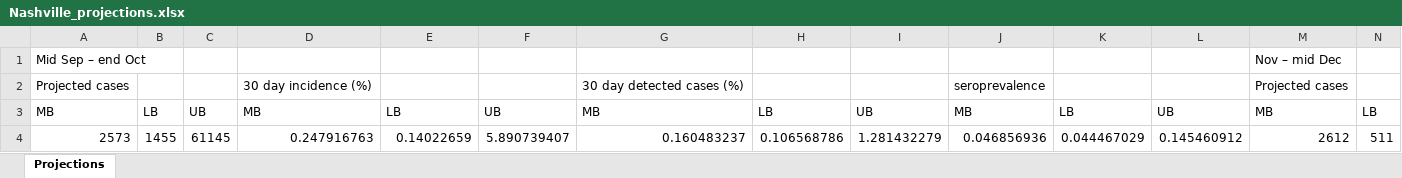
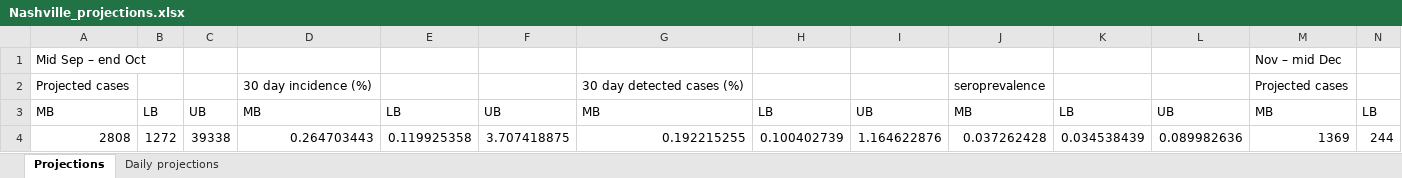
Before and after one commit to brain-modelling-group/covasim-qld-model, an Excel workbook: applications/us_states/Nashville_projections.xlsx, sheet Projections, drawn as a sheet; only a part is shown; values as stored, in another font and other column widths than the file's, no borders; table styles not drawn; removed rows and columns are numbered as before the commit, all else as after; rows hold the shown columns only; the diff names each change by its address in the sheet, - before the commit and + after, or states it on an @@ line.

Commit message:
Reruns for daily projections

```diff
--- a/applications/us_states/Nashville_projections.xlsx (sheet Projections)
+++ b/applications/us_states/Nashville_projections.xlsx (sheet Projections)
+sheet tab: Daily projections
-row 4: 2573 | 1455 | 61145 | 0.247916763 | 0.14022659 | 5.890739407 | 0.160483237 | 0.106568786 | 1.281432279 | 0.046856936 | 0.044467029 | 0.145460912 | 2612 | 511
+row 4: 2808 | 1272 | 39338 | 0.264703443 | 0.119925358 | 3.707418875 | 0.192215255 | 0.100402739 | 1.164622876 | 0.037262428 | 0.034538439 | 0.089982636 | 1369 | 244
```
Also changed, not shown: applications/Brazil/Barretos_projections.xlsx, applications/Brazil/Campinas_projections.xlsx, 12 other files.
